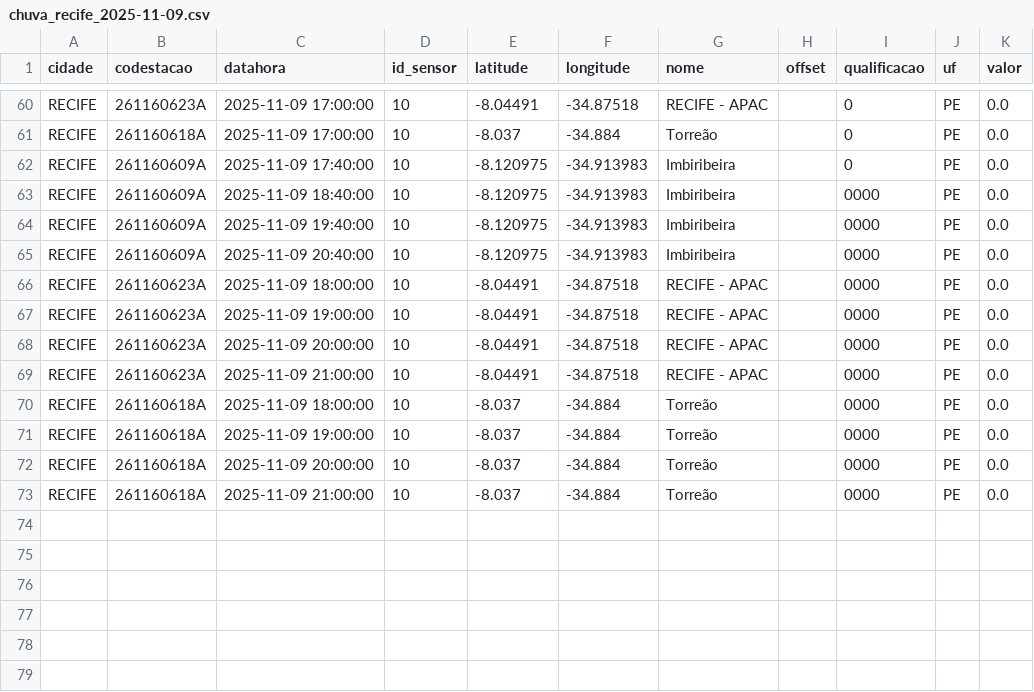
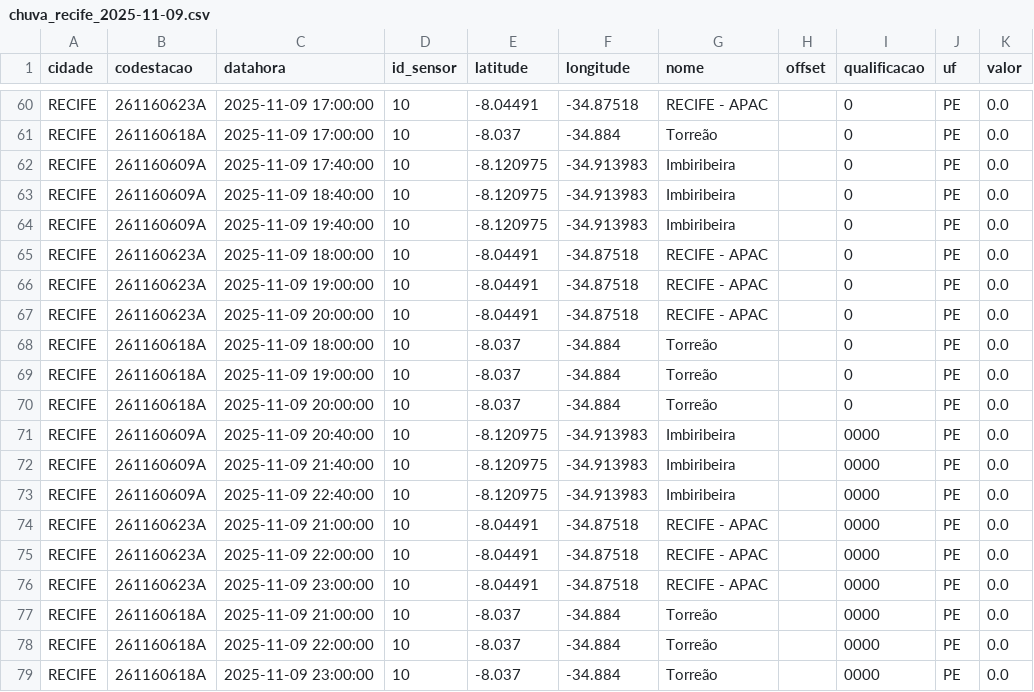
Before and after one commit to RafaellaB/Diagramas-de-risco-din-mico_01, a CSV file: chuva_recife_2025-11-09.csv, drawn as a sheet; only a part is shown, gaps mark what is left out.

```diff
--- a/chuva_recife_2025-11-09.csv
+++ b/chuva_recife_2025-11-09.csv
@@ -62,12 +62,18 @@ RECIFE,261160618A,2025-11-09 17:00:00,10,-8.037,-34.884,Torreão,,0,PE,0.0
 RECIFE,261160609A,2025-11-09 17:40:00,10,-8.120975,-34.913983,Imbiribeira,,0,PE,0.0
-RECIFE,261160609A,2025-11-09 18:40:00,10,-8.120975,-34.913983,Imbiribeira,,0000,PE,0.0
-RECIFE,261160609A,2025-11-09 19:40:00,10,-8.120975,-34.913983,Imbiribeira,,0000,PE,0.0
+RECIFE,261160609A,2025-11-09 18:40:00,10,-8.120975,-34.913983,Imbiribeira,,0,PE,0.0
+RECIFE,261160609A,2025-11-09 19:40:00,10,-8.120975,-34.913983,Imbiribeira,,0,PE,0.0
+RECIFE,261160623A,2025-11-09 18:00:00,10,-8.04491,-34.87518,RECIFE - APAC,,0,PE,0.0
+RECIFE,261160623A,2025-11-09 19:00:00,10,-8.04491,-34.87518,RECIFE - APAC,,0,PE,0.0
+RECIFE,261160623A,2025-11-09 20:00:00,10,-8.04491,-34.87518,RECIFE - APAC,,0,PE,0.0
+RECIFE,261160618A,2025-11-09 18:00:00,10,-8.037,-34.884,Torreão,,0,PE,0.0
+RECIFE,261160618A,2025-11-09 19:00:00,10,-8.037,-34.884,Torreão,,0,PE,0.0
+RECIFE,261160618A,2025-11-09 20:00:00,10,-8.037,-34.884,Torreão,,0,PE,0.0
 RECIFE,261160609A,2025-11-09 20:40:00,10,-8.120975,-34.913983,Imbiribeira,,0000,PE,0.0
-RECIFE,261160623A,2025-11-09 18:00:00,10,-8.04491,-34.87518,RECIFE - APAC,,0000,PE,0.0
-RECIFE,261160623A,2025-11-09 19:00:00,10,-8.04491,-34.87518,RECIFE - APAC,,0000,PE,0.0
-RECIFE,261160623A,2025-11-09 20:00:00,10,-8.04491,-34.87518,RECIFE - APAC,,0000,PE,0.0
+RECIFE,261160609A,2025-11-09 21:40:00,10,-8.120975,-34.913983,Imbiribeira,,0000,PE,0.0
+RECIFE,261160609A,2025-11-09 22:40:00,10,-8.120975,-34.913983,Imbiribeira,,0000,PE,0.0
 RECIFE,261160623A,2025-11-09 21:00:00,10,-8.04491,-34.87518,RECIFE - APAC,,0000,PE,0.0
-RECIFE,261160618A,2025-11-09 18:00:00,10,-8.037,-34.884,Torreão,,0000,PE,0.0
-RECIFE,261160618A,2025-11-09 19:00:00,10,-8.037,-34.884,Torreão,,0000,PE,0.0
-RECIFE,261160618A,2025-11-09 20:00:00,10,-8.037,-34.884,Torreão,,0000,PE,0.0
+RECIFE,261160623A,2025-11-09 22:00:00,10,-8.04491,-34.87518,RECIFE - APAC,,0000,PE,0.0
+RECIFE,261160623A,2025-11-09 23:00:00,10,-8.04491,-34.87518,RECIFE - APAC,,0000,PE,0.0
 RECIFE,261160618A,2025-11-09 21:00:00,10,-8.037,-34.884,Torreão,,0000,PE,0.0
+RECIFE,261160618A,2025-11-09 22:00:00,10,-8.037,-34.884,Torreão,,0000,PE,0.0
+RECIFE,261160618A,2025-11-09 23:00:00,10,-8.037,-34.884,Torreão,,0000,PE,0.0
```
